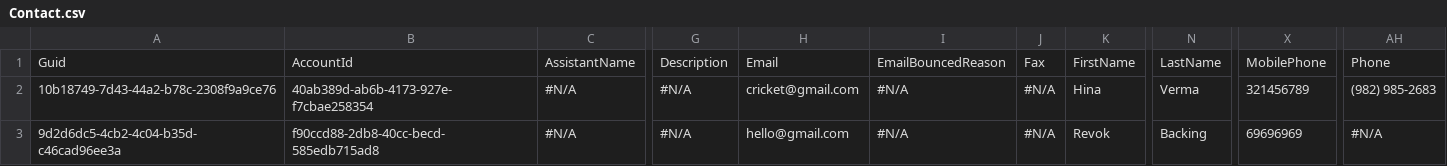
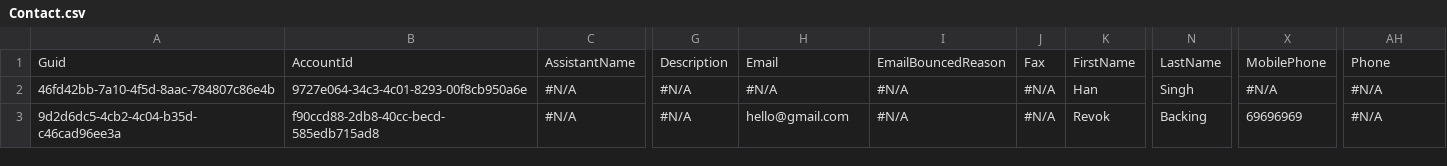
Before and after one commit to Prodlymoover/CPQTest16, a CSV file: Contact.csv, drawn as a sheet; only a part is shown, gaps mark what is left out; the diff names each change by its address in the sheet, - before the commit and + after, or states it on an @@ line.

```diff
--- a/Contact.csv
+++ b/Contact.csv
-A2: 10b18749-7d43-44a2-b78c-2308f9a9ce76
+A2: 46fd42bb-7a10-4f5d-8aac-784807c86e4b
-B2: 40ab389d-ab6b-4173-927e-f7cbae258354
+B2: 9727e064-34c3-4c01-8293-00f8cb950a6e
-H2: cricket@gmail.com
+H2: #N/A
-K2: Hina
+K2: Han
-N2: Verma
+N2: Singh
-X2: 321456789
+X2: #N/A
-AH2: (982) 985-2683
+AH2: #N/A
```
Also changed, not shown: Account.csv, Asset.csv, 2 other files.
